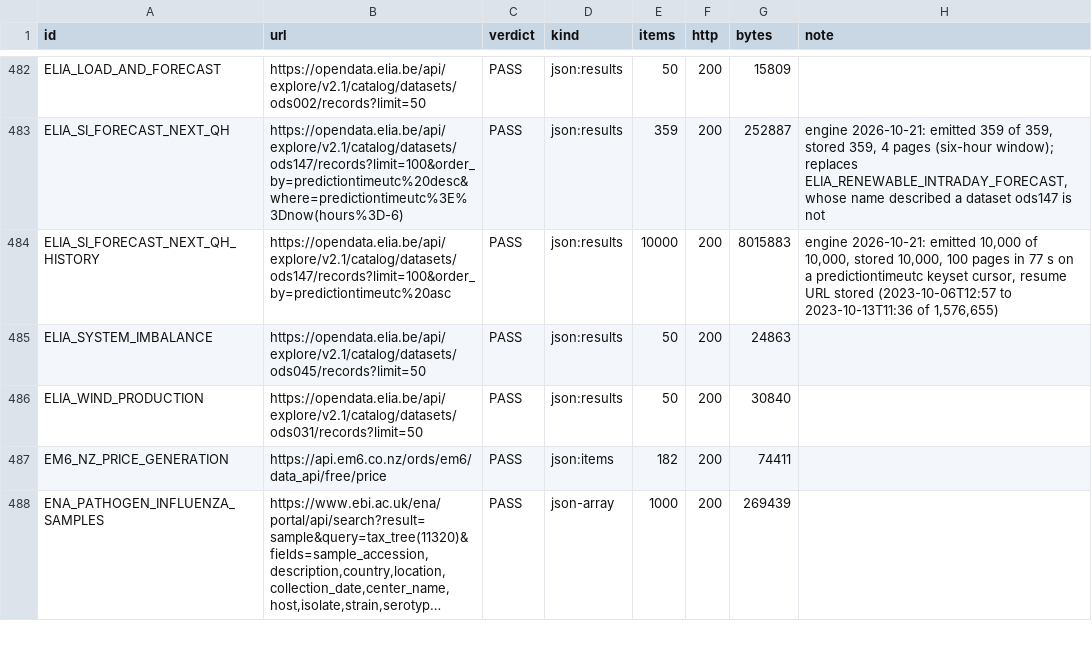
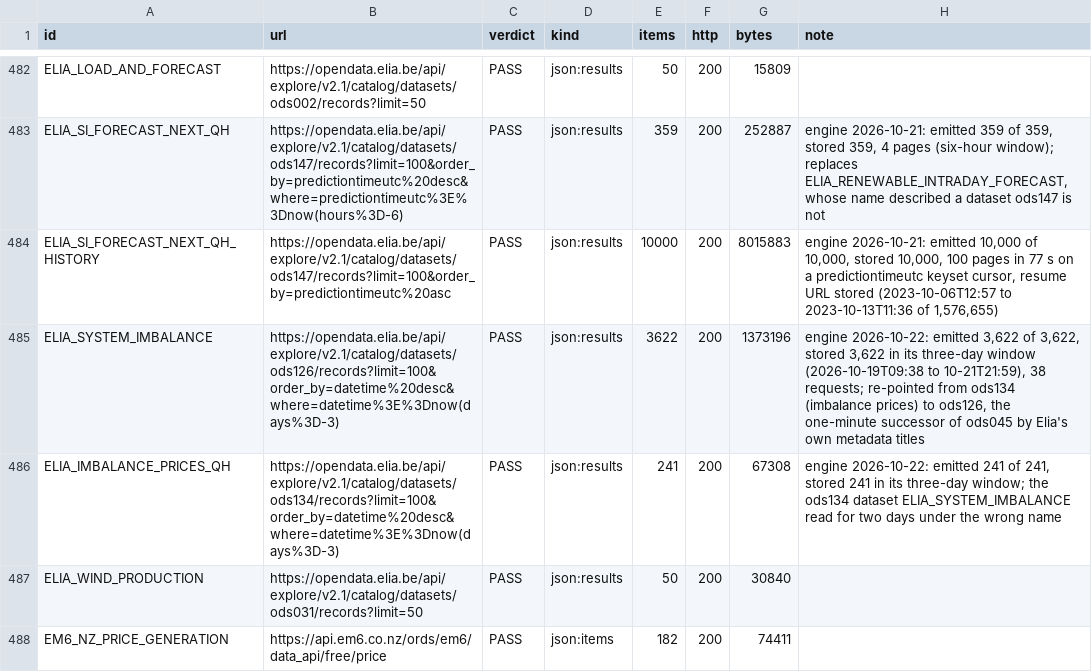
Before and after one commit to rayanchl/JapanOSINT, a TSV file: docs/verified-sources-batch19.tsv, drawn as a sheet; only a part is shown, gaps mark what is left out; the shorter side is filled out with more unchanged rows; long unchanged cells end in ….

```diff
--- a/docs/verified-sources-batch19.tsv
+++ b/docs/verified-sources-batch19.tsv
@@ -484,3 +484,4 @@ ELIA_SI_FORECAST_NEXT_QH	https://opendata.elia.be/api/explore/v2.1/catalog/datas
 ELIA_SI_FORECAST_NEXT_QH_HISTORY	https://opendata.elia.be/api/explore/v2.1/catalog/datasets/ods147/records?limit=100&order_by=predictiontimeutc%20asc	PASS	json:results	10000	200	8015883	engine 2026-10-21: emitted 10,000 of 10,000, stored 10,000, 100 pages in 77 s on a predictiontimeutc keyset cursor, resume URL stored (2023-10-06T12:57 to 2023-10-13T11:36 of 1,576,655)
-ELIA_SYSTEM_IMBALANCE	https://opendata.elia.be/api/explore/v2.1/catalog/datasets/ods045/records?limit=50	PASS	json:results	50	200	24863	
+ELIA_SYSTEM_IMBALANCE	https://opendata.elia.be/api/explore/v2.1/catalog/datasets/ods126/records?limit=100&order_by=datetime%20desc&where=datetime%3E%3Dnow(days%3D-3)	PASS	json:results	3622	200	1373196	engine 2026-10-22: emitted 3,622 of 3,622, stored 3,622 in its three-day window (2026-10-19T09:38 to 10-21T21:59), 38 requests; re-pointed from ods134 (imbalance prices) to ods126, the one-minute successor of ods045 by Elia's own metadata titles
+ELIA_IMBALANCE_PRICES_QH	https://opendata.elia.be/api/explore/v2.1/catalog/datasets/ods134/records?limit=100&order_by=datetime%20desc&where=datetime%3E%3Dnow(days%3D-3)	PASS	json:results	241	200	67308	engine 2026-10-22: emitted 241 of 241, stored 241 in its three-day window; the ods134 dataset ELIA_SYSTEM_IMBALANCE read for two days under the wrong name
 ELIA_WIND_PRODUCTION	https://opendata.elia.be/api/explore/v2.1/catalog/datasets/ods031/records?limit=50	PASS	json:results	50	200	30840	
```
Also changed, not shown: 11 other files.
